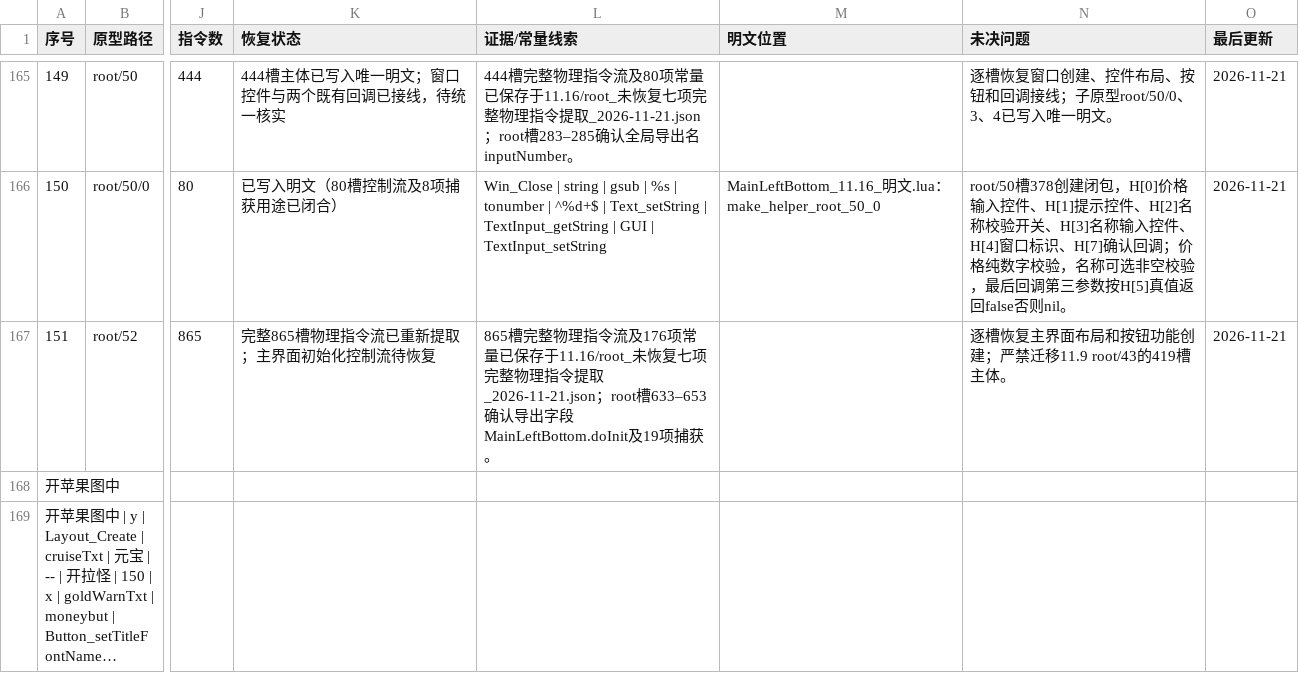
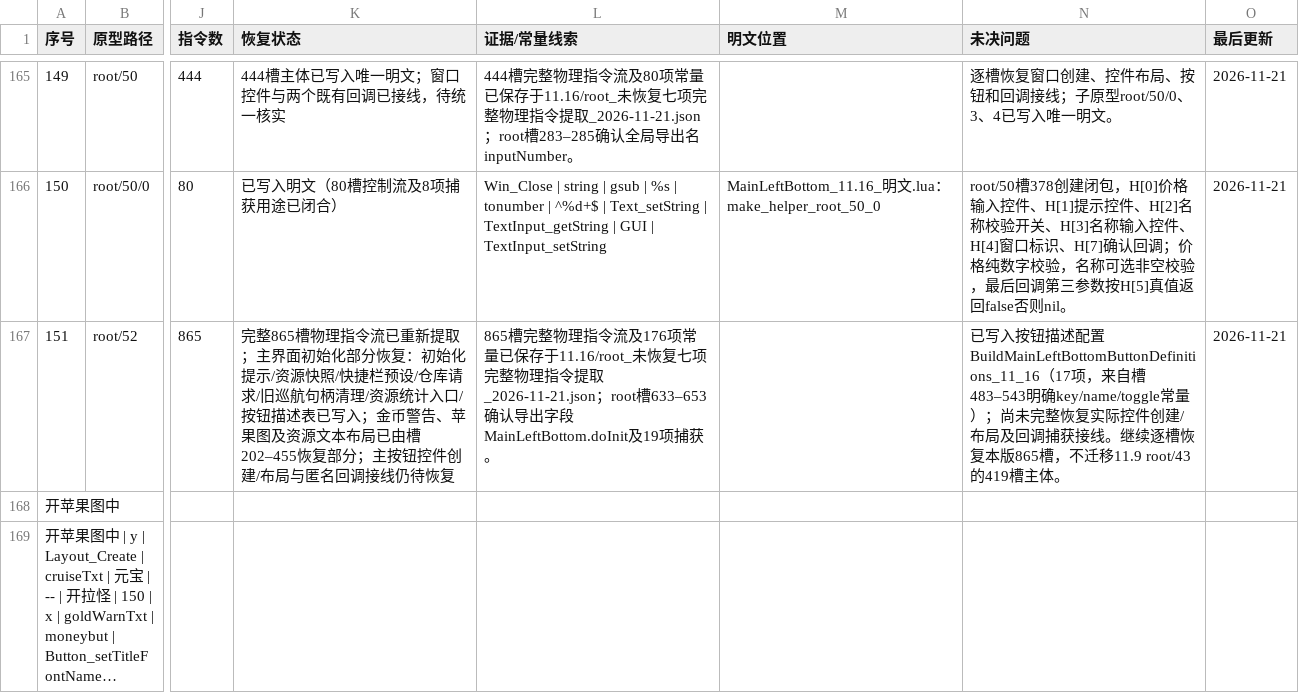
Before and after one commit to panchengdong88888/wjjm, a CSV file: 11.16/函数状态.csv, drawn as a sheet; only a part is shown, gaps mark what is left out; long unchanged cells end in …; the diff names each change by its address in the sheet, - before the commit and + after, or states it on an @@ line.

Commit message:
Update 11.16 doInit button definition recovery status

```diff
--- a/11.16/函数状态.csv
+++ b/11.16/函数状态.csv
-K167 (恢复状态): …面初始化控制流待恢复
+K167 (恢复状态): …面初始化部分恢复：初始化提示/资源快照/快捷栏预设/仓库请求/旧巡航句柄清理/资源统计入口/按钮描述表已写入；金币警告、苹果图及资源文本布局已由槽202–455恢复部分；主按钮控件创建/布局与匿名回调接线仍待恢复
-N167 (未决问题): 逐槽恢复主界面布局和按钮功能创建；严禁迁移11.9 root/43…
+N167 (未决问题): 已写入按钮描述配置BuildMainLeftBottomButtonDefinitions_11_16（17项，来自槽483–543明确key/name/toggle常量）；尚未完整恢复实际控件创建/布局及回调捕获接线。继续逐槽恢复本版865槽，不迁移11.9 root/43…
```
